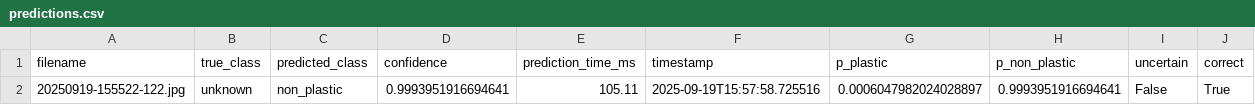
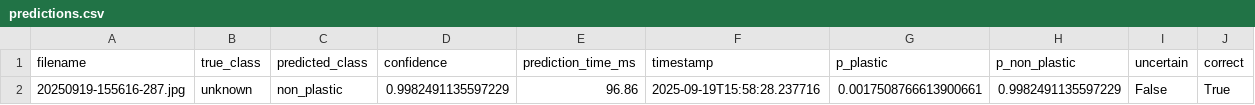
Before and after one commit to zyronvon/Microplastics_results, a CSV file: final_results/predictions.csv, drawn as a sheet.

Commit message:
Update final_results/predictions.csv

```diff
--- a/final_results/predictions.csv
+++ b/final_results/predictions.csv
@@ -1,2 +1,2 @@
 filename,true_class,predicted_class,confidence,prediction_time_ms,timestamp,p_plastic,p_non_plastic,uncertain,correct
-20250919-155522-122.jpg,unknown,non_plastic,0.9993951916694641,105.11,2025-09-19T15:57:58.725516,0.0006047982024028897,0.9993951916694641,False,True
+20250919-155616-287.jpg,unknown,non_plastic,0.9982491135597229,96.86,2025-09-19T15:58:28.237716,0.0017508766613900661,0.9982491135597229,False,True
```
